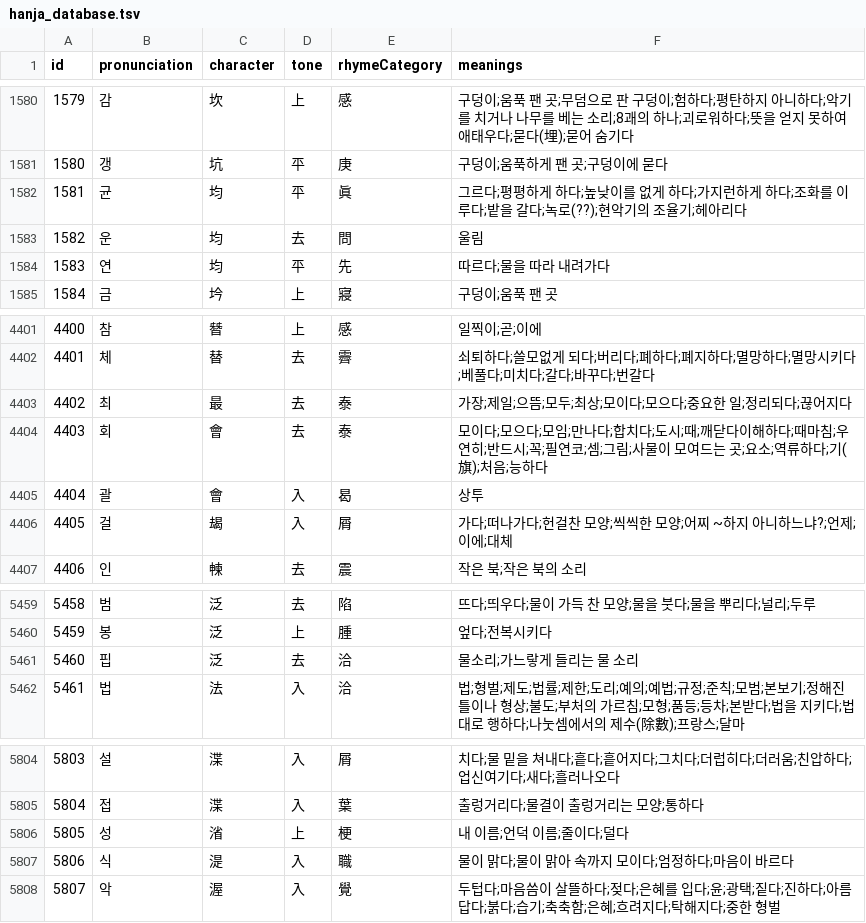
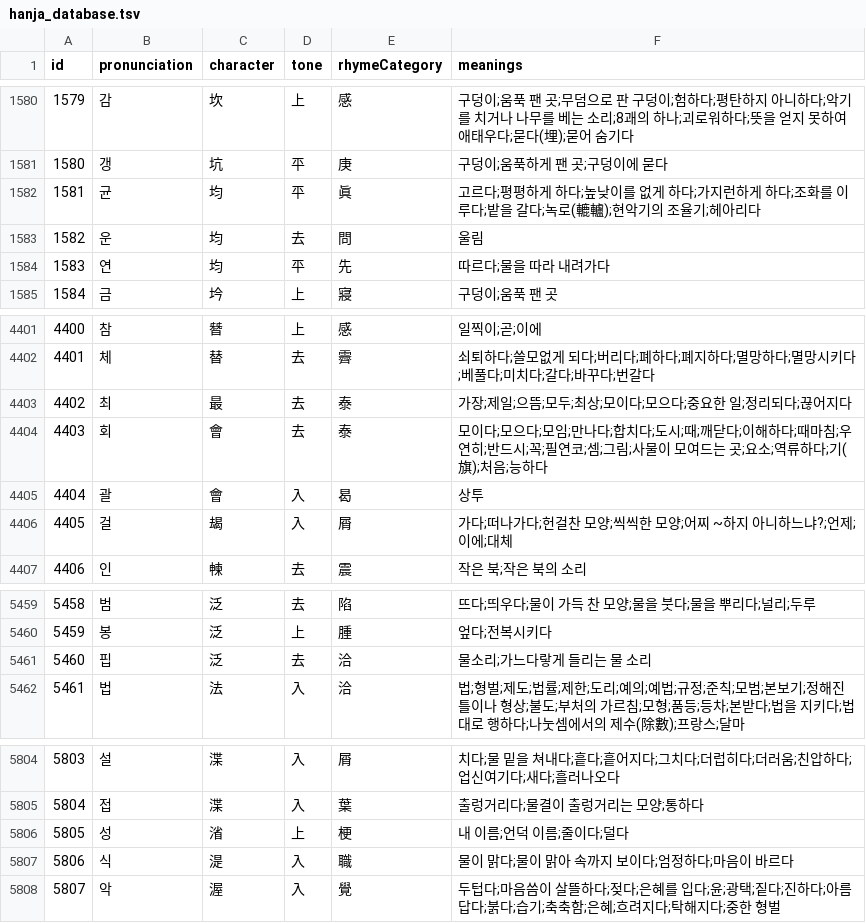
Before and after one commit to yskim-99/hanja-dictionary, a TSV file: public/data/hanja_database.tsv, drawn as a sheet; only a part is shown, gaps mark what is left out.

Commit message:
데이터 파일 교체 9000 레코드

```diff
--- a/public/data/hanja_database.tsv
+++ b/public/data/hanja_database.tsv
@@ -1581,3 +1581,3 @@ id	pronunciation	character	tone	rhymeCategory	meanings
 1580	갱	坑	平	庚	구덩이;움푹하게 팬 곳;구덩이에 묻다
-1581	균	均	平	眞	그르다;평평하게 하다;높낮이를 없게 하다;가지런하게 하다;조화를 이루다;밭을 갈다;녹로(??);현악기의 조율기;헤아리다
+1581	균	均	平	眞	고르다;평평하게 하다;높낮이를 없게 하다;가지런하게 하다;조화를 이루다;밭을 갈다;녹로(轆轤);현악기의 조율기;헤아리다
 1582	운	均	去	問	울림
@@ -4403,3 +4403,3 @@ id	pronunciation	character	tone	rhymeCategory	meanings
 4402	최	最	去	泰	가장;제일;으뜸;모두;최상;모이다;모으다;중요한 일;정리되다;끊어지다
-4403	회	會	去	泰	모이다;모으다;모임;만나다;합치다;도시;때;깨닫다이해하다;때마침;우연히;반드시;꼭;필연코;셈;그림;사물이 모여드는 곳;요소;역류하다;기(旗);처음;능하다
+4403	회	會	去	泰	모이다;모으다;모임;만나다;합치다;도시;때;깨닫다;이해하다;때마침;우연히;반드시;꼭;필연코;셈;그림;사물이 모여드는 곳;요소;역류하다;기(旗);처음;능하다
 4404	괄	會	入	曷	상투
@@ -5460,3 +5460,3 @@ id	pronunciation	character	tone	rhymeCategory	meanings
 5459	봉	泛	上	腫	엎다;전복시키다
-5460	핍	泛	去	洽	물소리;가느랗게 들리는 물 소리
+5460	핍	泛	去	洽	물소리;가느다랗게 들리는 물 소리
 5461	법	法	入	洽	법;형벌;제도;법률;제한;도리;예의;예법;규정;준칙;모범;본보기;정해진 틀이나 형상;불도;부처의 가르침;모형;품등;등차;본받다;법을 지키다;법대로 행하다;나눗셈에서의 제수(除數);프랑스;달마
@@ -5806,3 +5806,3 @@ id	pronunciation	character	tone	rhymeCategory	meanings
 5805	성	渻	上	梗	내 이름;언덕 이름;줄이다;덜다
-5806	식	湜	入	職	물이 맑다;물이 맑아 속까지 모이다;엄정하다;마음이 바르다
+5806	식	湜	入	職	물이 맑다;물이 맑아 속까지 보이다;엄정하다;마음이 바르다
 5807	악	渥	入	覺	두텁다;마음씀이 살뜰하다;젖다;은혜를 입다;윤;광택;짙다;진하다;아름답다;붉다;습기;축축함;은혜;흐려지다;탁해지다;중한 형벌
```
